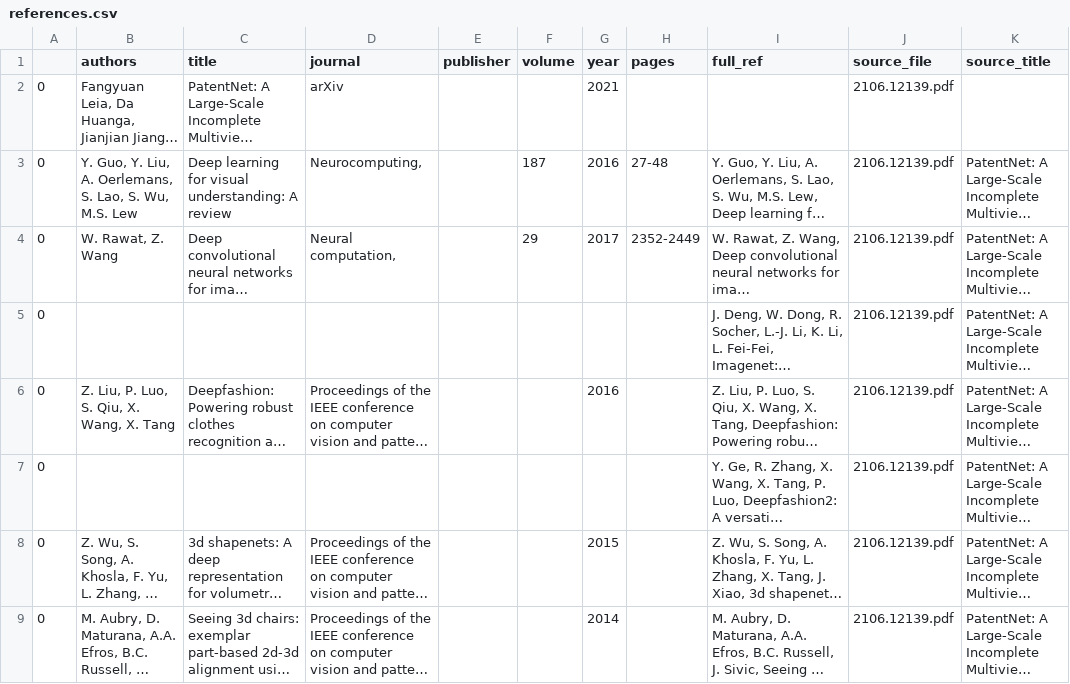
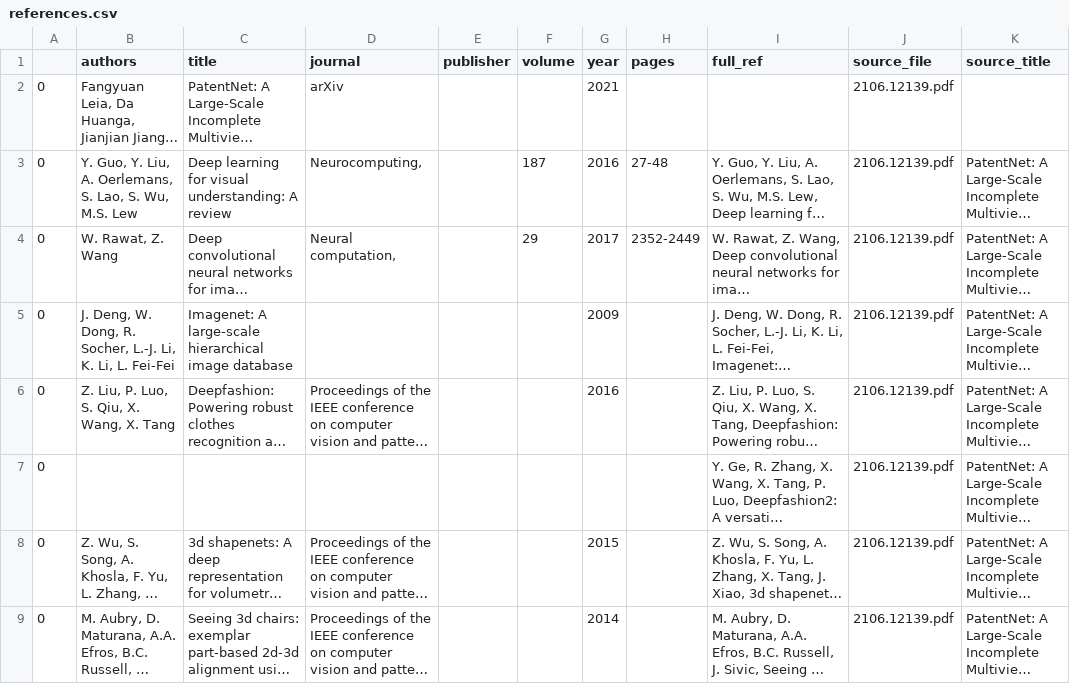
Before and after one commit to liammagee/patents-ai, a CSV file: data/references.csv, drawn as a sheet; only a part is shown; long unchanged cells end in …; the diff covers the shown part only; the diff names each change by its address in the sheet, - before the commit and + after, or states it on an @@ line.

```diff
--- a/data/references.csv
+++ b/data/references.csv
-B5 (authors): (empty)
+B5 (authors): J. Deng, W. Dong, R. Socher, L.-J. Li, K. Li, L. Fei-Fei
-C5 (title): (empty)
+C5 (title): Imagenet: A large-scale hierarchical image database
-G5 (year): (empty)
+G5 (year): 2009
```
Also changed, not shown: 2 edited cells elsewhere in this file, data/references_1layer.csv, 11 other files.
